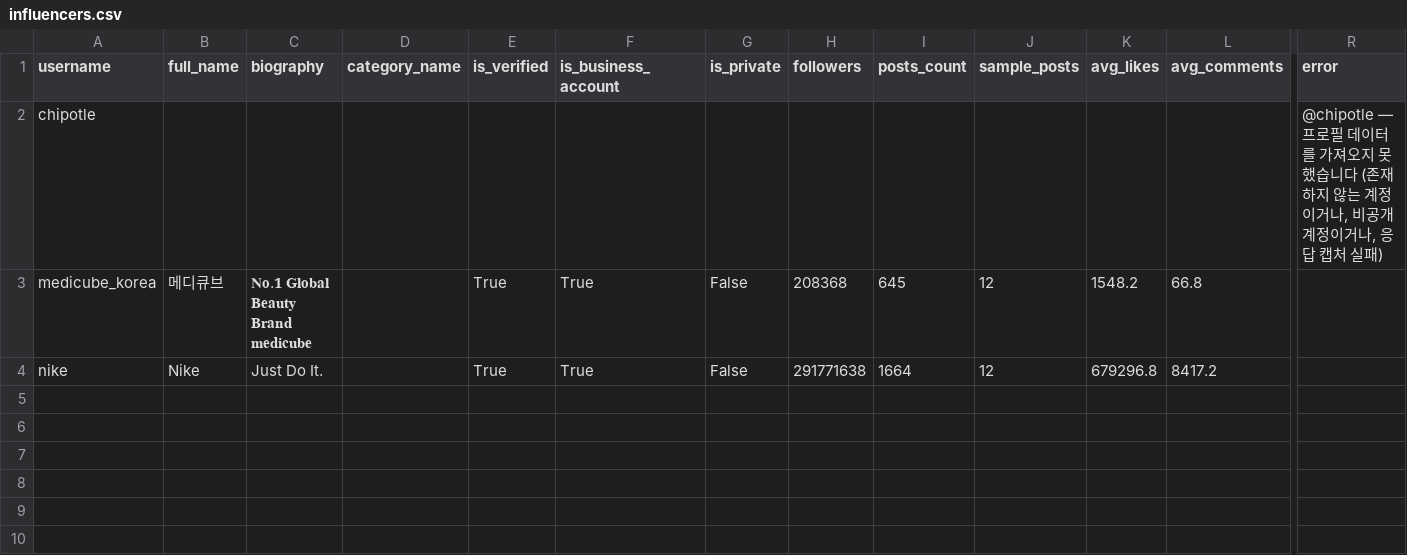
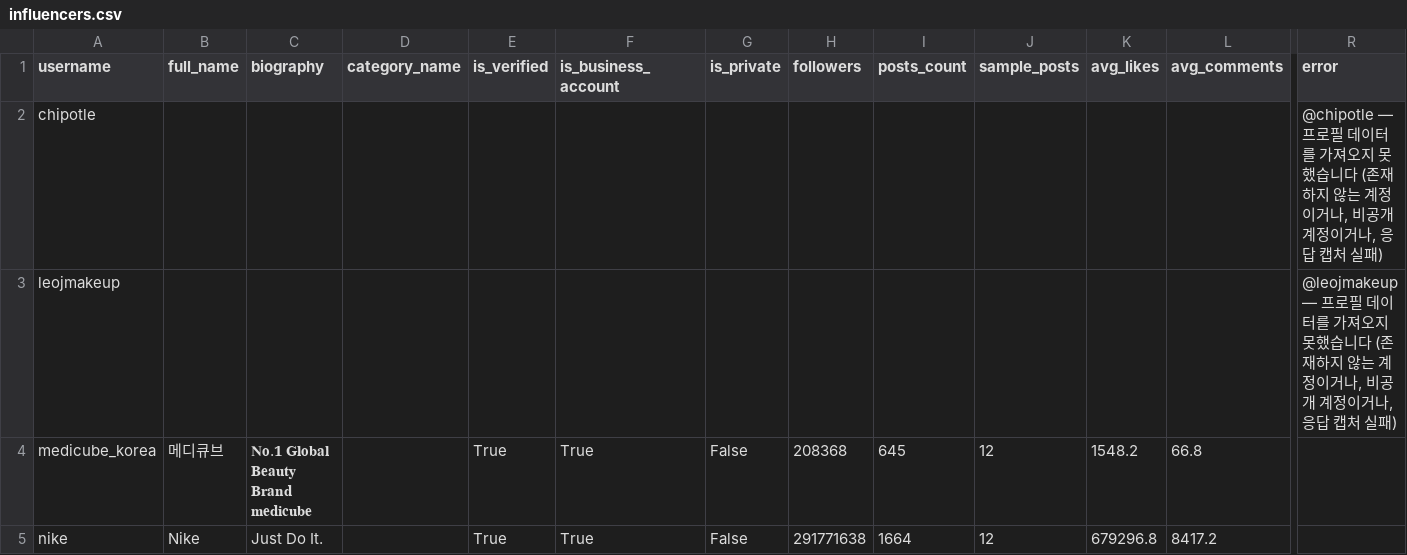
Before and after one commit to myong-kjm/influencer-fit-dashboard, a CSV file: data/influencers.csv, drawn as a sheet; only a part is shown, gaps mark what is left out; rows hold the shown columns only; the diff names each change by its address in the sheet, - before the commit and + after, or states it on an @@ line.

```diff
--- a/data/influencers.csv
+++ b/data/influencers.csv
+row 3: leojmakeup |  |  |  |  |  |  |  |  |  |  |  | @leojmakeup — 프로필 데이터를 가져오지 못했습니다 (존재하지 않는 계정이거나, 비공개 계정이거나, 응답 캡처 실패)
```
Also changed, not shown: 2 other files.
